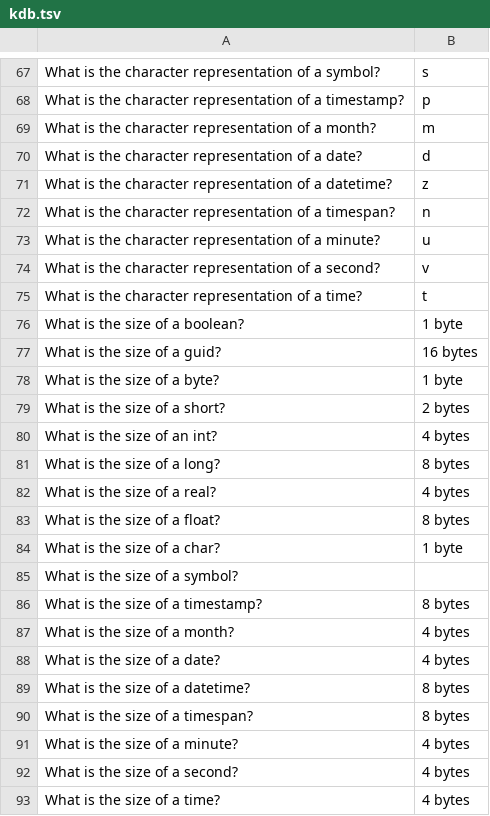
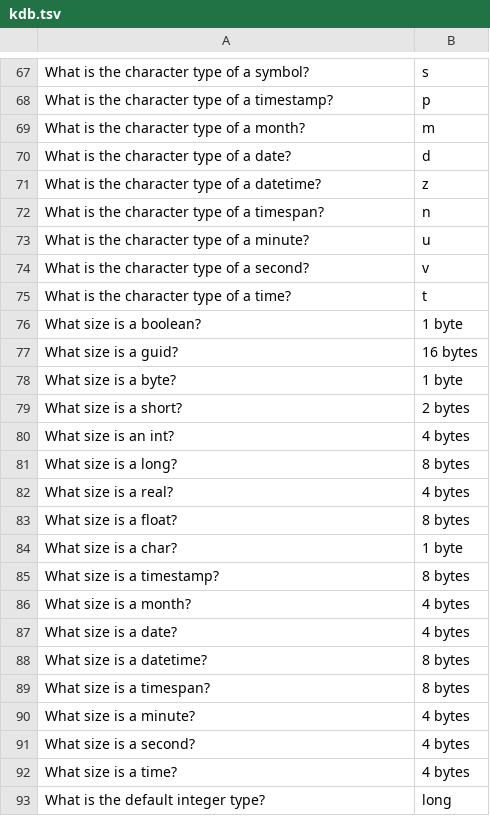
Before and after one commit to mchbrn/flashcards, a TSV file: data/kdb.tsv, drawn as a sheet; only a part is shown, gaps mark what is left out; removed rows and columns are numbered as before the commit, all else as after; the diff covers the shown part only; the diff names each change by its address in the sheet, - before the commit and + after, or states it on an @@ line.

```diff
--- a/data/kdb.tsv
+++ b/data/kdb.tsv
-A67: What is the character representation of a symbol?
+A67: What is the character type of a symbol?
-A68: …the character representation of a…
+A68: …the character type of a…
-A69: What is the character representation of a month?
+A69: What is the character type of a month?
-A70: What is the character representation of a date?
+A70: What is the character type of a date?
-A71: …the character representation of a…
+A71: …the character type of a…
-A72: …the character representation of a…
+A72: …the character type of a…
-A73: What is the character representation of a minute?
+A73: What is the character type of a minute?
-A74: What is the character representation of a second?
+A74: What is the character type of a second?
-A75: What is the character representation of a time?
+A75: What is the character type of a time?
-A76: What is the size of a boolean?
+A76: What size is a boolean?
-A77: What is the size of a guid?
+A77: What size is a guid?
-A78: What is the size of a byte?
+A78: What size is a byte?
-A79: What is the size of a short?
+A79: What size is a short?
-A80: What is the size of an int?
+A80: What size is an int?
-A81: What is the size of a long?
+A81: What size is a long?
-A82: What is the size of a real?
+A82: What size is a real?
-A83: What is the size of a float?
+A83: What size is a float?
-A84: What is the size of a char?
+A84: What size is a char?
-row 85: What is the size of a symbol?
-A85: What is the size of a timestamp?
+A85: What size is a timestamp?
-A86: What is the size of a month?
+A86: What size is a month?
-A87: What is the size of a date?
+A87: What size is a date?
-A88: What is the size of a datetime?
+A88: What size is a datetime?
-A89: What is the size of a timespan?
+A89: What size is a timespan?
-A90: What is the size of a minute?
+A90: What size is a minute?
-A91: What is the size of a second?
+A91: What size is a second?
-A92: What is the size of a time?
+A92: What size is a time?
+row 93: What is the default integer type? | long
```
Also changed, not shown: 2 added rows, 2 removed rows, 1 moved row and 37 edited cells elsewhere in this file, 1 other file.
